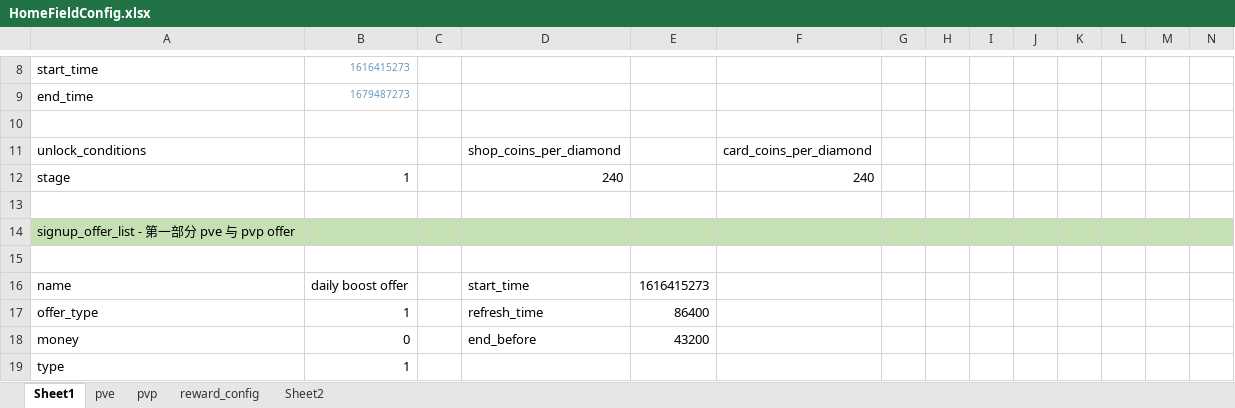
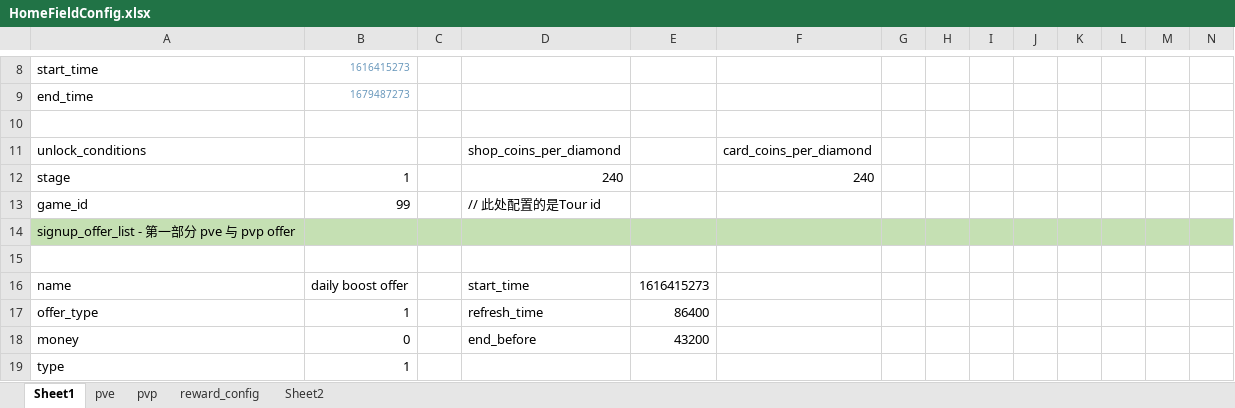
Before and after one commit to IntelHeartPrime/Gamedev_Tools, an Excel workbook: CourseCardSystem/HomeField/HomeFieldConfig.xlsx, sheet Sheet1, drawn as a sheet; only a part is shown, gaps mark what is left out; values as stored, in another font and other column widths than the file's, no borders; charts and pictures not drawn; 1 other sheet too large or unreadable and not compared; rows hold the shown columns only; the diff names each change by its address in the sheet, - before the commit and + after, or states it on an @@ line.

```diff
--- a/CourseCardSystem/HomeField/HomeFieldConfig.xlsx (sheet Sheet1)
+++ b/CourseCardSystem/HomeField/HomeFieldConfig.xlsx (sheet Sheet1)
-row 13: (empty)
+row 13: game_id | 99 |  | // 此处配置的是Tour id
```
Also changed, not shown: sheet pvp, CourseCardSystem/Card/CourseCardConfig.xlsx, CourseCardSystem/Group/CourseCardGroupConfig.xlsx, 5 other files.
